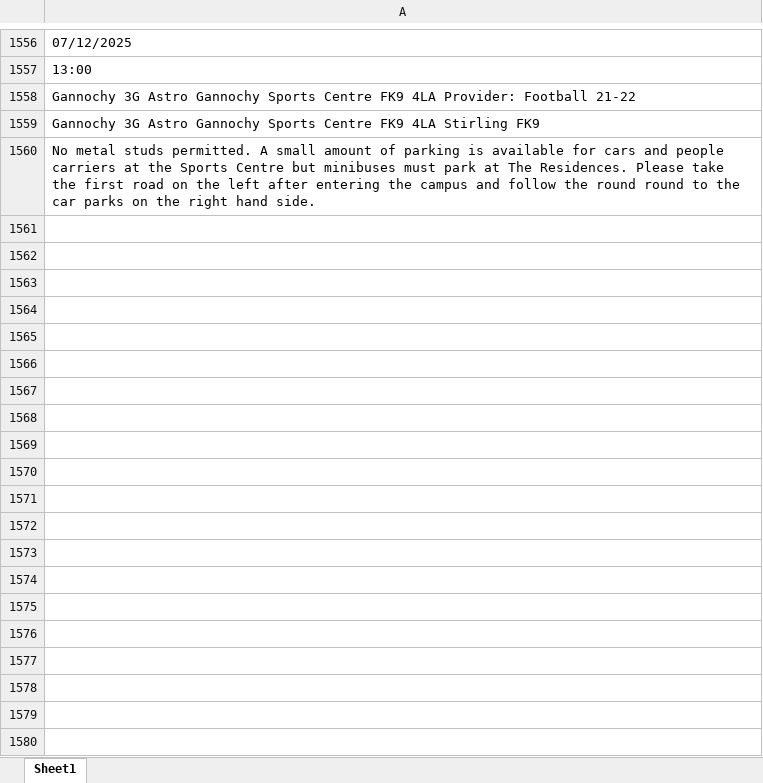
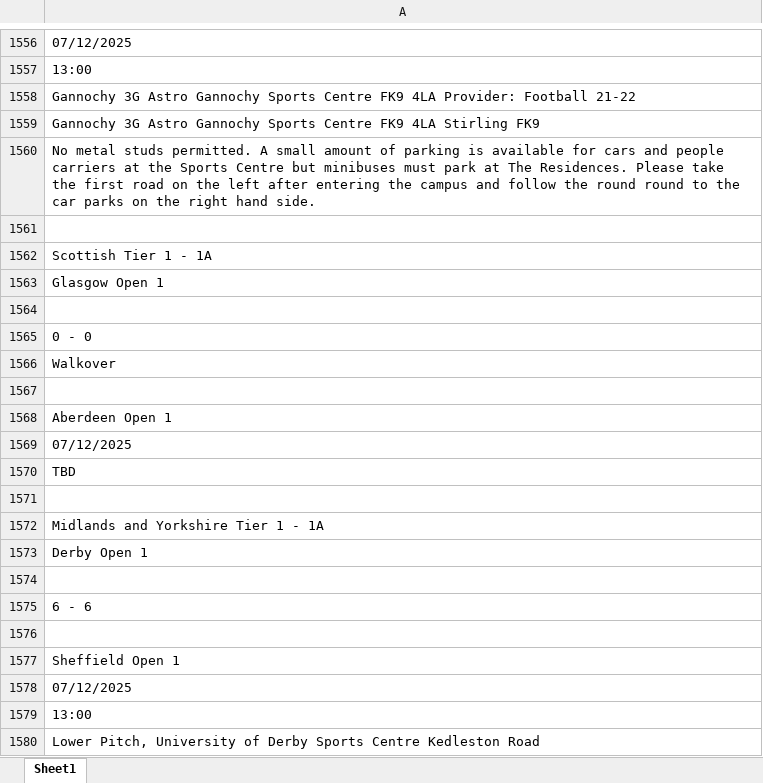
Before and after one commit to brynprice/uk-american-football, an Excel workbook: data/bucs_data.xlsx, sheet Sheet1, drawn as a sheet; only a part is shown, gaps mark what is left out; values as stored, in another font and other column widths than the file's, no borders; the diff covers the shown part only; the diff names each change by its address in the sheet, - before the commit and + after, or states it on an @@ line.

Commit message:
fix: support multi-line walkover scores in bucs data extraction

```diff
--- a/data/bucs_data.xlsx (sheet Sheet1)
+++ b/data/bucs_data.xlsx (sheet Sheet1)
+row 1561: (empty)
+row 1562: Scottish Tier 1 - 1A
+row 1563: Glasgow Open 1
+row 1564: (empty)
+row 1565: 0 - 0
+row 1566: Walkover
+row 1567: (empty)
+row 1568: Aberdeen Open 1
+row 1569: 07/12/2025
+row 1570: TBD
+row 1571: (empty)
+row 1572: Midlands and Yorkshire Tier 1 - 1A
+row 1573: Derby Open 1
+row 1574: (empty)
+row 1575: 6 - 6
+row 1576: (empty)
+row 1577: Sheffield Open 1
+row 1578: 07/12/2025
+row 1579: 13:00
+row 1580: Lower Pitch, University of Derby Sports Centre Kedleston Road
```
Also changed, not shown: 558 added rows elsewhere in this sheet, 3 other files.
